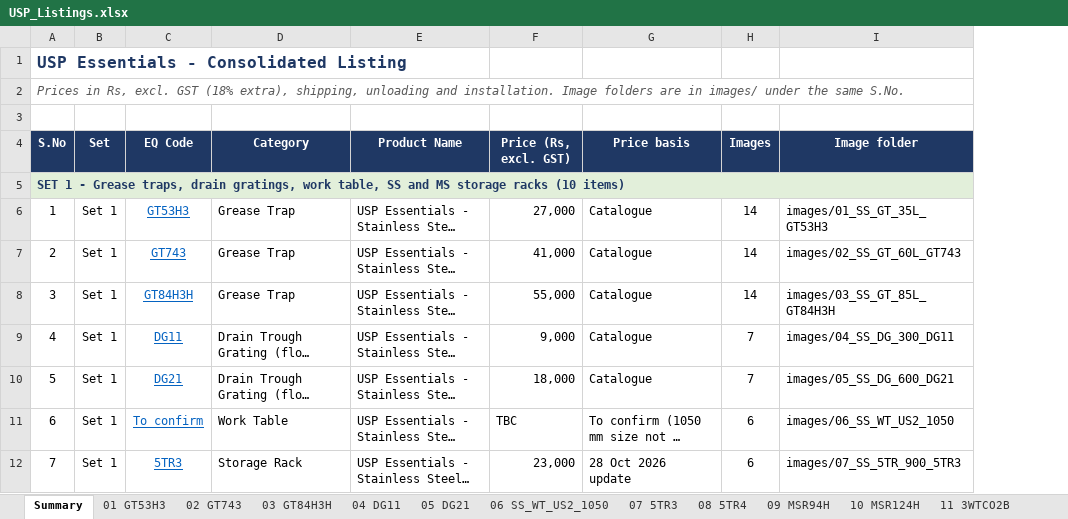
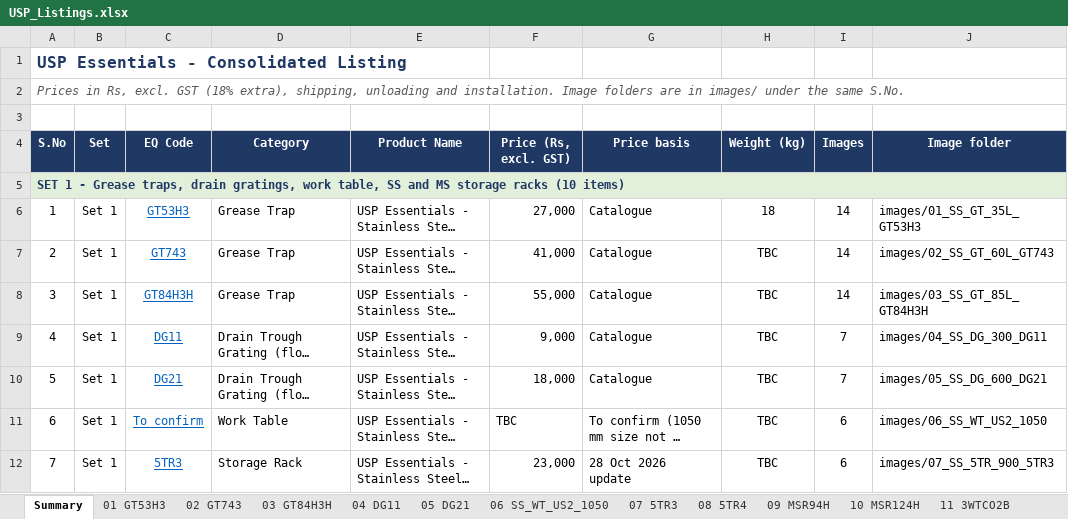
Before and after one commit to kitchenwhiz/hyperpure, an Excel workbook: listing/USP/USP_Listings.xlsx, sheet Summary, drawn as a sheet; only a part is shown; long unchanged cells end in …; values as stored, in another font and other column widths than the file's, no borders; the diff names each change by its address in the sheet, - before the commit and + after, or states it on an @@ line.

```diff
--- a/listing/USP/USP_Listings.xlsx (sheet Summary)
+++ b/listing/USP/USP_Listings.xlsx (sheet Summary)
+column H (Weight (kg)), rows 6-12: 18 | TBC | TBC | TBC | TBC | TBC | TBC
```
Also changed, not shown: sheet 20 3OHS2, sheet 21 4OHS2, sheet 22 5OHS2, sheet 11 3WTCO2B, sheet 14 3WTU1O2B, sheet 12 4WTCO2B, 7 more sheets.
